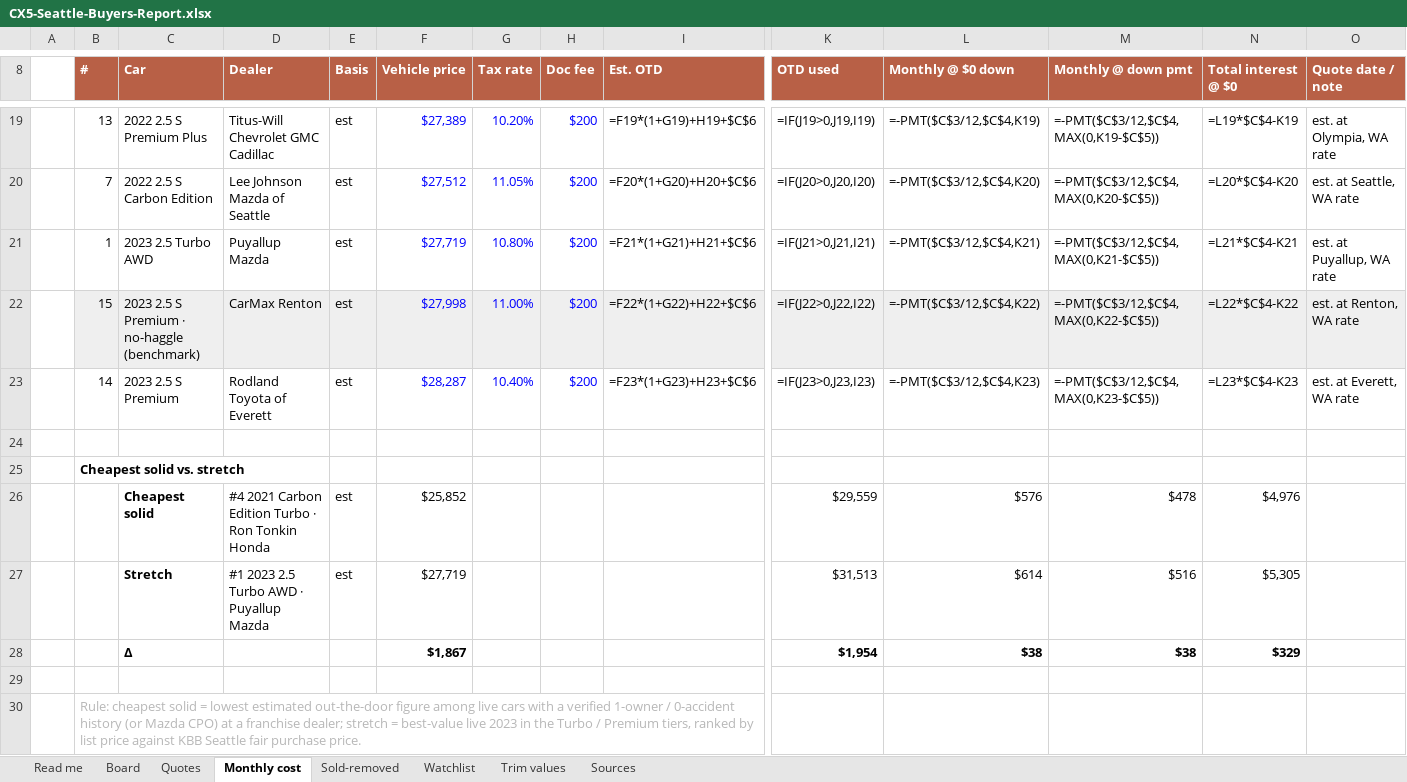
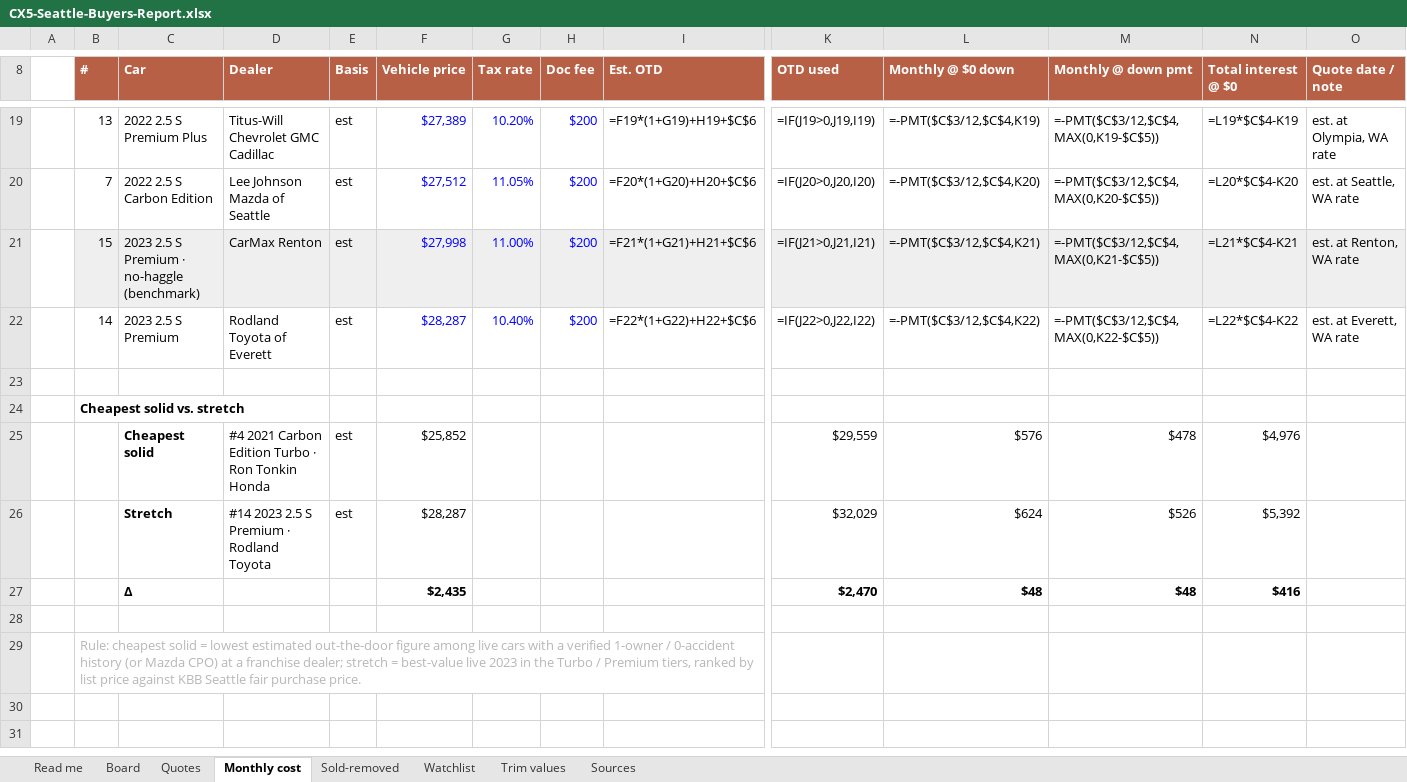
Before and after one commit to evbarleyg/macicarsearch, an Excel workbook: CX5-Seattle-Buyers-Report.xlsx, sheet Monthly cost, drawn as a sheet; only a part is shown, gaps mark what is left out; values as stored, in another font and other column widths than the file's, no borders; formulas without a stored value are shown as written; removed rows and columns are numbered as before the commit, all else as after; rows hold the shown columns only; the diff names each change by its address in the sheet, - before the commit and + after, or states it on an @@ line.

```diff
--- a/CX5-Seattle-Buyers-Report.xlsx (sheet Monthly cost)
+++ b/CX5-Seattle-Buyers-Report.xlsx (sheet Monthly cost)
-row 21:  | 1 | 2023 2.5 Turbo AWD | Puyallup Mazda | est | $27,719 | 10.80% | $200 | =F21*(1+G21)+H21+$C$6 | =IF(J21>0,J21,I21) | =-PMT($C$3/12,$C$4,K21) | =-PMT($C$3/12,$C$4,MAX(0,K21-$C$5)) | =L21*$C$4-K21 | est. at Puyallup, WA rate
-I21 (Est. OTD): =F22*(1+G22)+H22+$C$6
+I21 (Est. OTD): =F21*(1+G21)+H21+$C$6
-K21 (OTD used): =IF(J22>0,J22,I22)
+K21 (OTD used): =IF(J21>0,J21,I21)
-L21 (Monthly @ $0 down): =-PMT($C$3/12,$C$4,K22)
+L21 (Monthly @ $0 down): =-PMT($C$3/12,$C$4,K21)
-M21 (Monthly @ down pmt): =-PMT($C$3/12,$C$4,MAX(0,K22-$C$5))
+M21 (Monthly @ down pmt): =-PMT($C$3/12,$C$4,MAX(0,K21-$C$5))
-N21 (Total interest @ $0): =L22*$C$4-K22
+N21 (Total interest @ $0): =L21*$C$4-K21
-I22 (Est. OTD): =F23*(1+G23)+H23+$C$6
+I22 (Est. OTD): =F22*(1+G22)+H22+$C$6
-K22 (OTD used): =IF(J23>0,J23,I23)
+K22 (OTD used): =IF(J22>0,J22,I22)
-L22 (Monthly @ $0 down): =-PMT($C$3/12,$C$4,K23)
+L22 (Monthly @ $0 down): =-PMT($C$3/12,$C$4,K22)
-M22 (Monthly @ down pmt): =-PMT($C$3/12,$C$4,MAX(0,K23-$C$5))
+M22 (Monthly @ down pmt): =-PMT($C$3/12,$C$4,MAX(0,K22-$C$5))
-N22 (Total interest @ $0): =L23*$C$4-K23
+N22 (Total interest @ $0): =L22*$C$4-K22
-row 27:  |  | Stretch | #1 2023 2.5 Turbo AWD · Puyallup Mazda | est | $27,719 |  |  |  | $31,513 | $614 | $516 | $5,305
-row 28:  |  | Δ |  |  | $1,867 |  |  |  | $1,954 | $38 | $38 | $329
+row 26:  |  | Stretch | #14 2023 2.5 S Premium · Rodland Toyota | est | $28,287 |  |  |  | $32,029 | $624 | $526 | $5,392
+row 27:  |  | Δ |  |  | $2,435 |  |  |  | $2,470 | $48 | $48 | $416
```
Also changed, not shown: sheet Board, sheet Sold-removed, sheet Read me, sheet Trim values, 7 other files.
